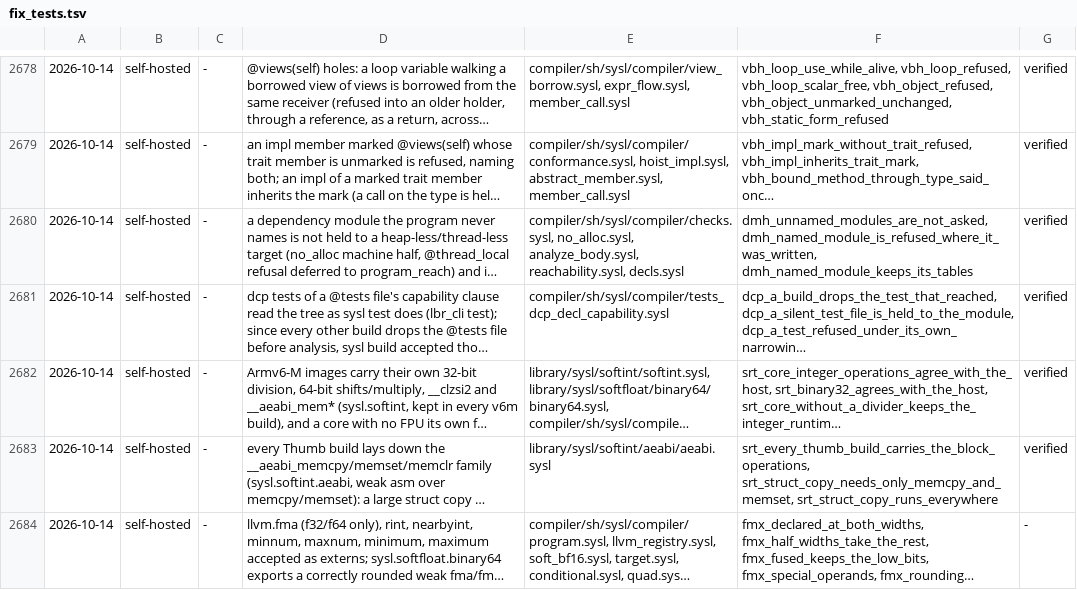
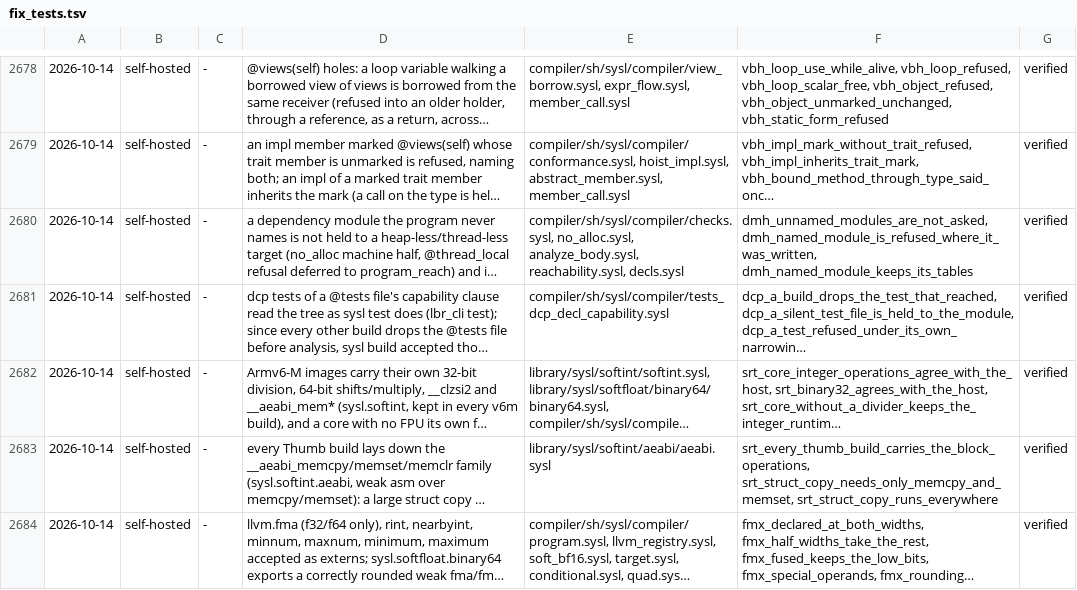
Before and after one commit to sysl-lang/sysl, a TSV file: scripts/fix_tests.tsv, drawn as a sheet; only a part is shown, gaps mark what is left out; long unchanged cells end in …; the diff names each change by its address in the sheet, - before the commit and + after, or states it on an @@ line.

```diff
--- a/scripts/fix_tests.tsv
+++ b/scripts/fix_tests.tsv
-G2684: -
+G2684: verified
```
Also changed, not shown: 1 other file.
